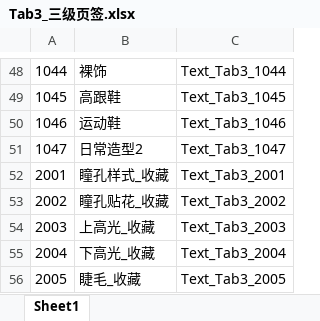
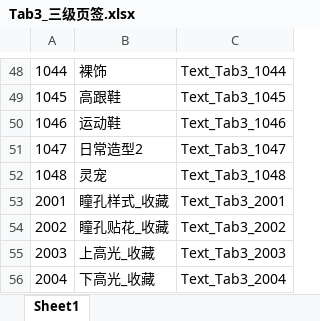
Before and after one commit to HKZUNITY/rp, an Excel workbook: rp/Excel/Tab3_三级页签.xlsx, sheet Sheet1, drawn as a sheet; only a part is shown, gaps mark what is left out; the shorter side is filled out with more unchanged rows; values as stored, in another font and other column widths than the file's, no borders; the diff names each change by its address in the sheet, - before the commit and + after, or states it on an @@ line.

Commit message:
1
# Conflicts:
#	rp/Excel/Language_多语言.xlsx
#	rp/JavaScripts/configs/Language.ts

```diff
--- a/rp/Excel/Tab3_三级页签.xlsx (sheet Sheet1)
+++ b/rp/Excel/Tab3_三级页签.xlsx (sheet Sheet1)
+row 52: 1048 | 灵宠 | Text_Tab3_1048
```
Also changed, not shown: rp/Excel/Tab2_二级页签.xlsx, 13 other files.
